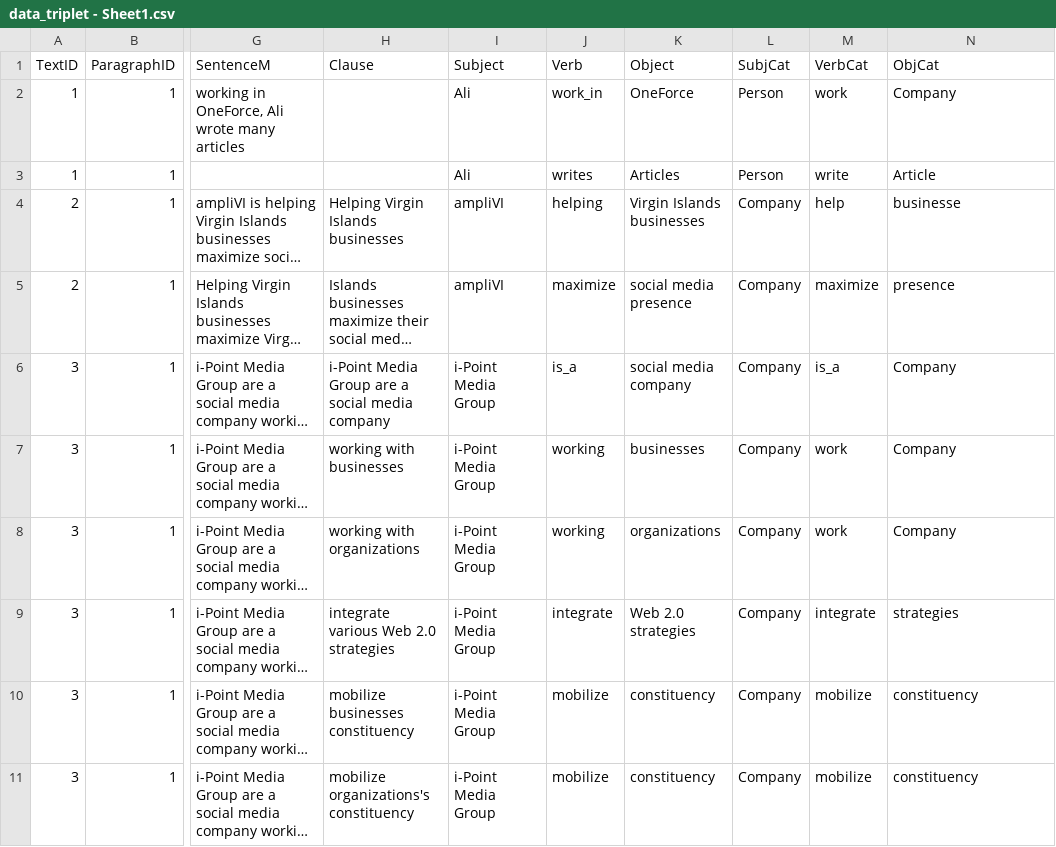
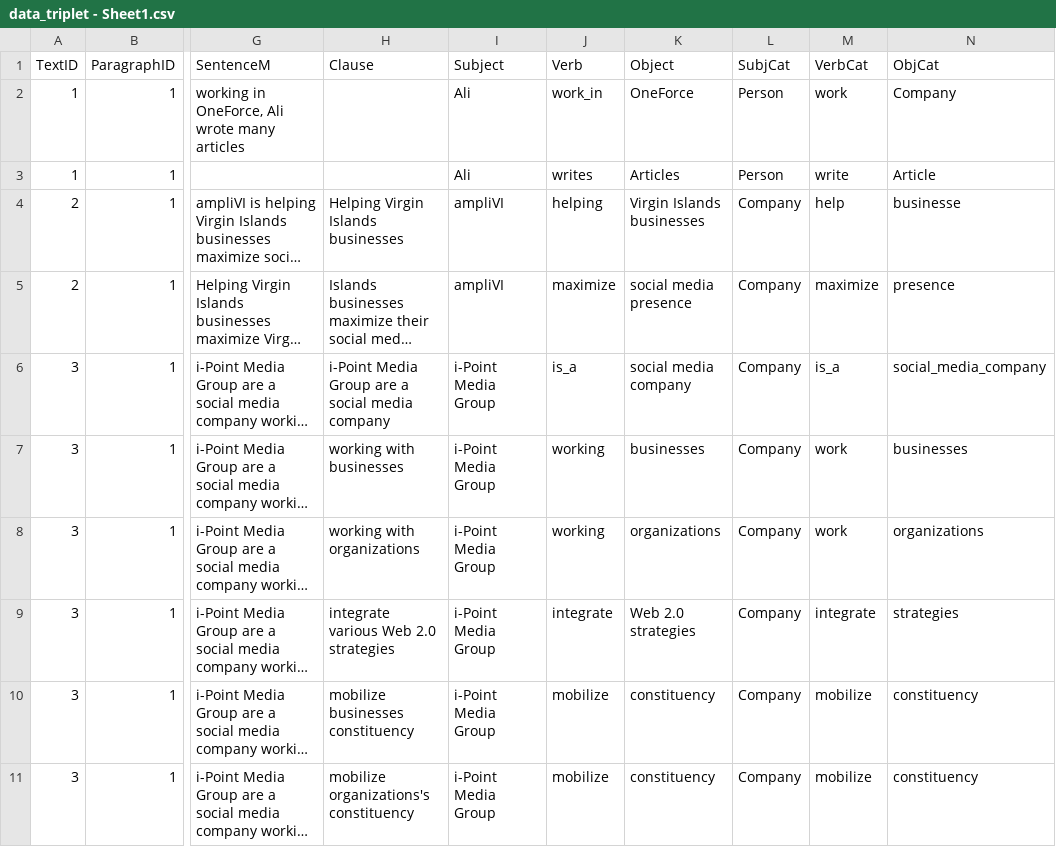
Before and after one commit to Ali-MH-Mansour/Ontology-and-KG, a CSV file: data_triplet - Sheet1.csv, drawn as a sheet; only a part is shown, gaps mark what is left out; long unchanged cells end in …; the diff names each change by its address in the sheet, - before the commit and + after, or states it on an @@ line.

Commit message:
Update data_triplet - Sheet1.csv

```diff
--- a/data_triplet - Sheet1.csv
+++ b/data_triplet - Sheet1.csv
-N6 (ObjCat): Company
+N6 (ObjCat): social_media_company
-N7 (ObjCat): Company
+N7 (ObjCat): businesses
-N8 (ObjCat): Company
+N8 (ObjCat): organizations
```
